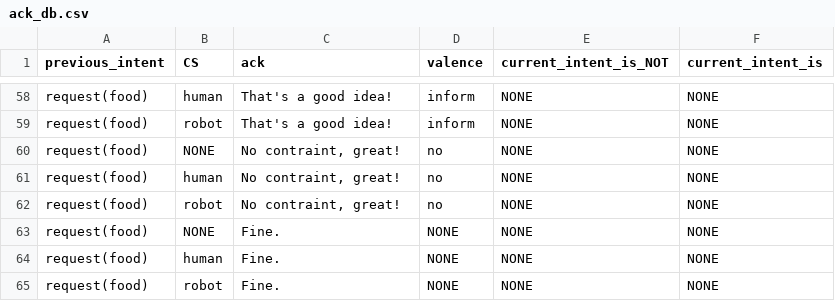
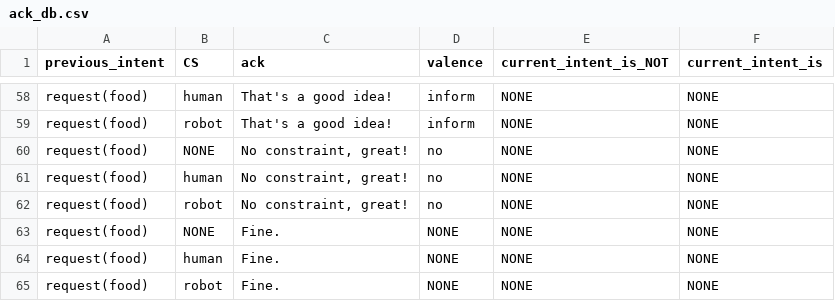
Before and after one commit to UofGSocialRobotics/Conversational-Agent, a CSV file: food/resources/nlg/ack_db.csv, drawn as a sheet; only a part is shown, gaps mark what is left out.

```diff
--- a/food/resources/nlg/ack_db.csv
+++ b/food/resources/nlg/ack_db.csv
@@ -59,5 +59,5 @@ request(food),human,That's a good idea!,inform,NONE,NONE
 request(food),robot,That's a good idea!,inform,NONE,NONE
-request(food),NONE,"No contraint, great!",no,NONE,NONE
-request(food),human,"No contraint, great!",no,NONE,NONE
-request(food),robot,"No contraint, great!",no,NONE,NONE
+request(food),NONE,"No constraint, great!",no,NONE,NONE
+request(food),human,"No constraint, great!",no,NONE,NONE
+request(food),robot,"No constraint, great!",no,NONE,NONE
 request(food),NONE,Fine.,NONE,NONE,NONE
```
Also changed, not shown: food/resources/nlg/sentence_db_nosmalltalk.csv.
